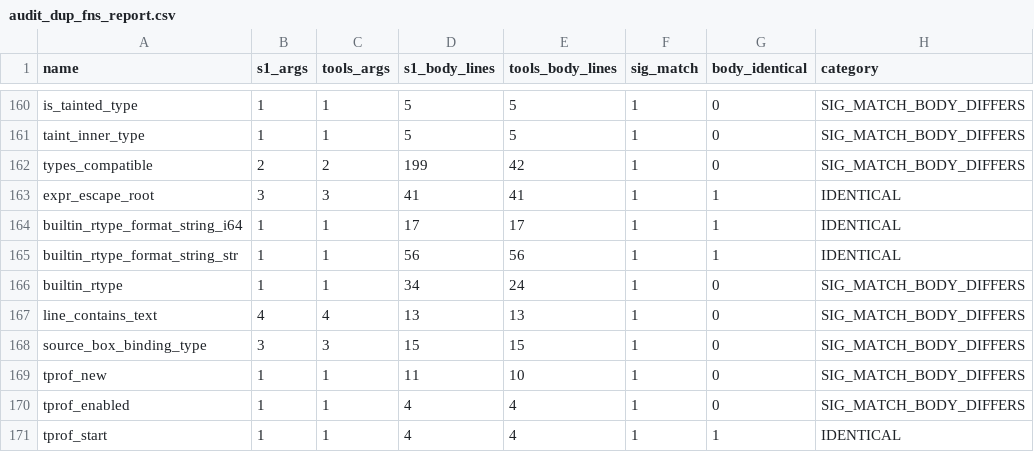
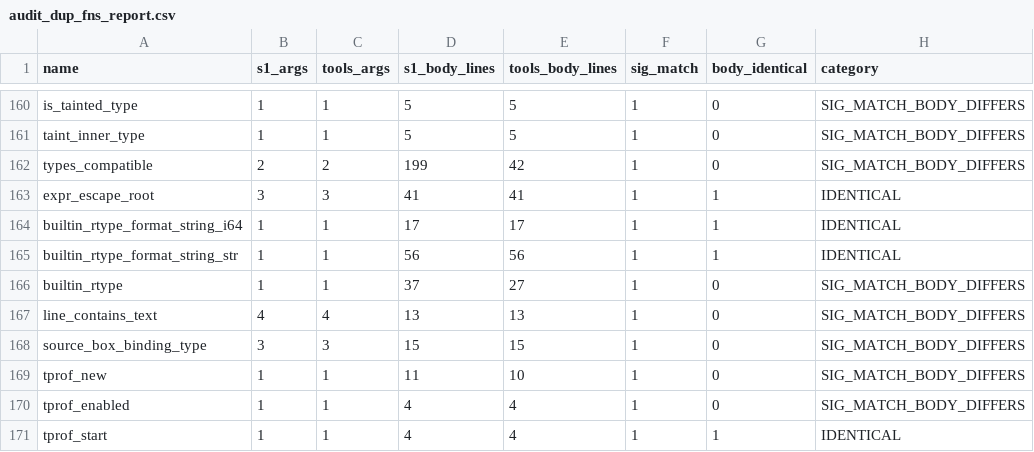
Before and after one commit to APEXINTELORG/Nucleor, a CSV file: tools/audit_dup_fns_report.csv, drawn as a sheet; only a part is shown, gaps mark what is left out.

```diff
--- a/tools/audit_dup_fns_report.csv
+++ b/tools/audit_dup_fns_report.csv
@@ -165,3 +165,3 @@ builtin_rtype_format_string_i64,1,1,17,17,1,1,IDENTICAL
 builtin_rtype_format_string_str,1,1,56,56,1,1,IDENTICAL
-builtin_rtype,1,1,34,24,1,0,SIG_MATCH_BODY_DIFFERS
+builtin_rtype,1,1,37,27,1,0,SIG_MATCH_BODY_DIFFERS
 line_contains_text,4,4,13,13,1,0,SIG_MATCH_BODY_DIFFERS
```
Also changed, not shown: 8 other files.
